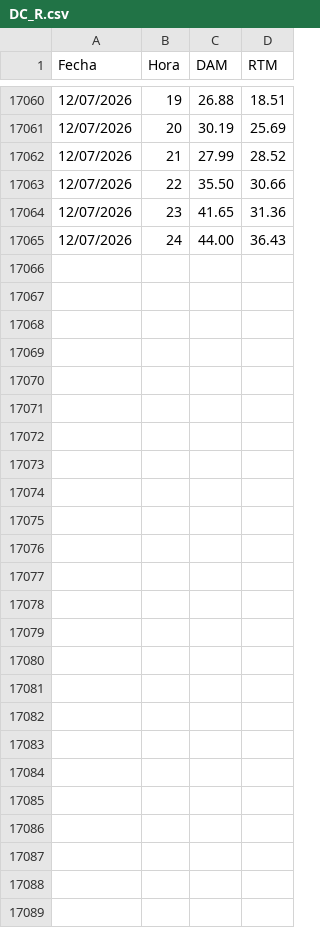
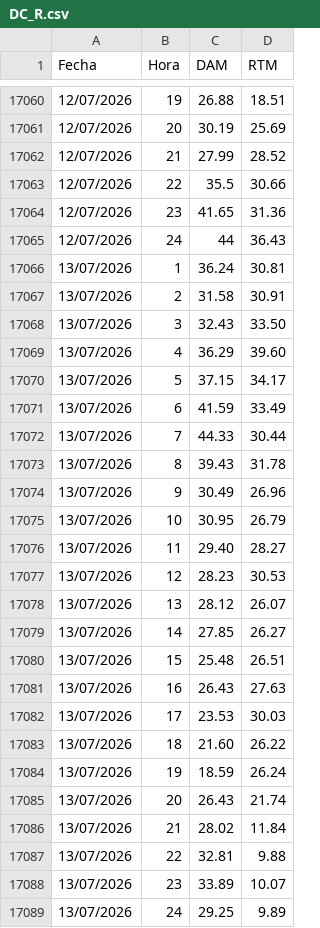
Before and after one commit to AlanSMX/Precios-ERCOT, a CSV file: DC_R.csv, drawn as a sheet; only a part is shown, gaps mark what is left out.

```diff
--- a/DC_R.csv
+++ b/DC_R.csv
@@ -17062,4 +17062,28 @@ Fecha,Hora,DAM,RTM
 12/07/2026,21,27.99,28.52
-12/07/2026,22,35.50,30.66
+12/07/2026,22,35.5,30.66
 12/07/2026,23,41.65,31.36
-12/07/2026,24,44.00,36.43
+12/07/2026,24,44,36.43
+13/07/2026,1,36.24,30.81
+13/07/2026,2,31.58,30.91
+13/07/2026,3,32.43,33.50
+13/07/2026,4,36.29,39.60
+13/07/2026,5,37.15,34.17
+13/07/2026,6,41.59,33.49
+13/07/2026,7,44.33,30.44
+13/07/2026,8,39.43,31.78
+13/07/2026,9,30.49,26.96
+13/07/2026,10,30.95,26.79
+13/07/2026,11,29.40,28.27
+13/07/2026,12,28.23,30.53
+13/07/2026,13,28.12,26.07
+13/07/2026,14,27.85,26.27
+13/07/2026,15,25.48,26.51
+13/07/2026,16,26.43,27.63
+13/07/2026,17,23.53,30.03
+13/07/2026,18,21.60,26.22
+13/07/2026,19,18.59,26.24
+13/07/2026,20,26.43,21.74
+13/07/2026,21,28.02,11.84
+13/07/2026,22,32.81,9.88
+13/07/2026,23,33.89,10.07
+13/07/2026,24,29.25,9.89
```
Also changed, not shown: DC_L.csv.
